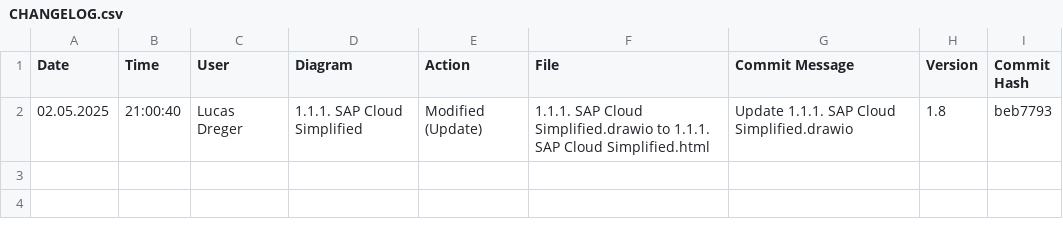
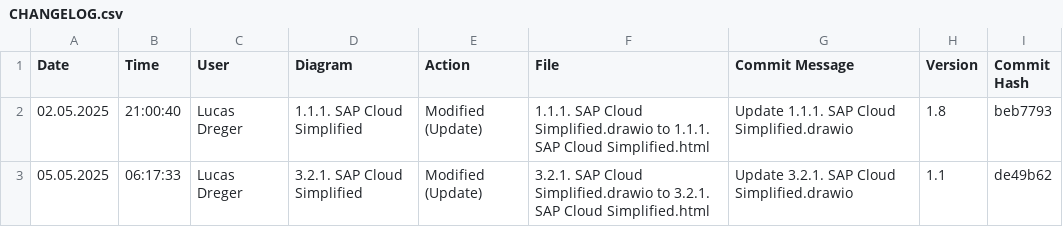
Before and after one commit to lucasdreger/diagrams, a CSV file: html_files/CHANGELOG.csv, drawn as a sheet; the diff names each change by its address in the sheet, - before the commit and + after, or states it on an @@ line.

```diff
--- a/html_files/CHANGELOG.csv
+++ b/html_files/CHANGELOG.csv
+row 3: 05.05.2025 | 06:17:33 | Lucas Dreger | 3.2.1. SAP Cloud Simplified | Modified (Update) | 3.2.1. SAP Cloud Simplified.drawio to 3.2.1. SAP Cloud Simplified.html | Update 3.2.1. SAP Cloud Simplified.drawio | 1.1 | de49b62
```
Also changed, not shown: 2 other files.
